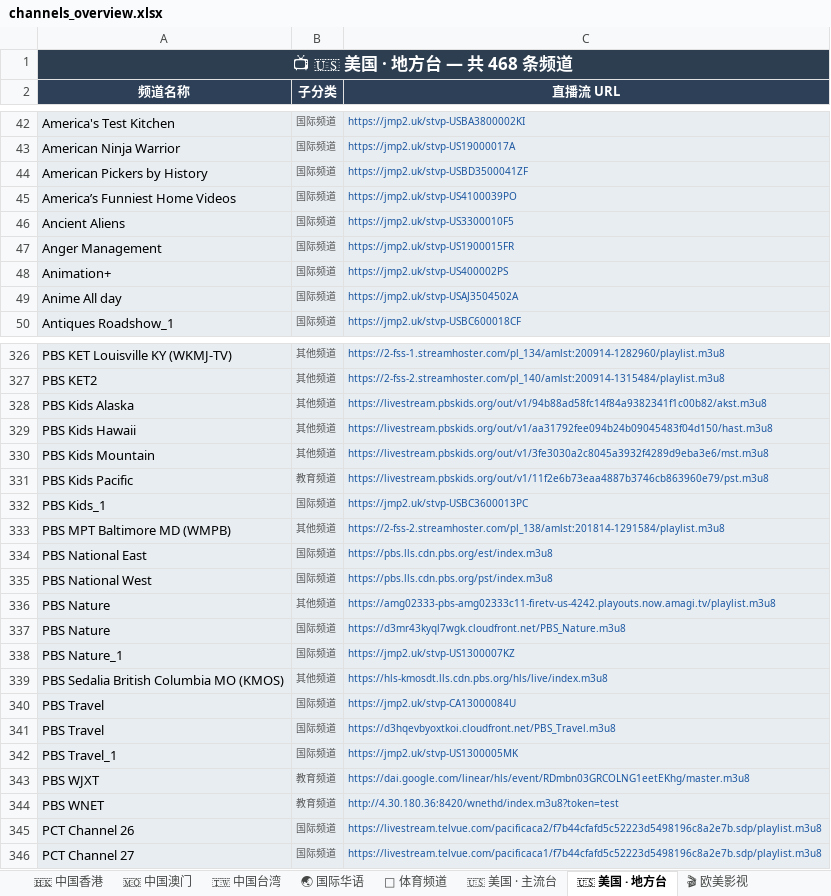
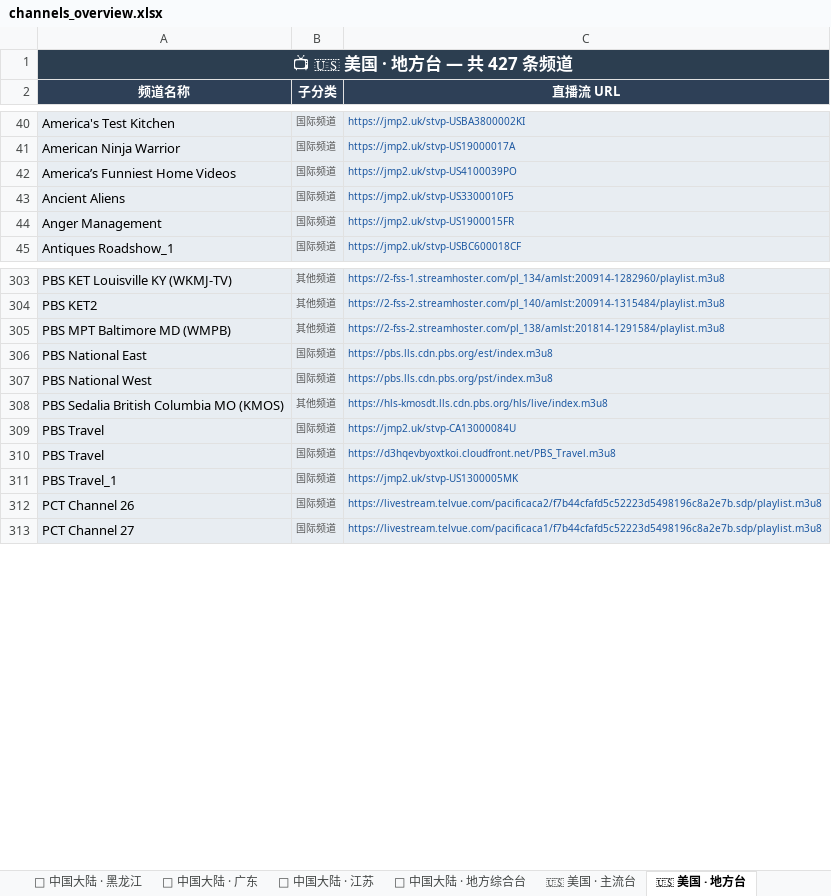
Before and after one commit to amazonjdshop/tv, an Excel workbook: channels_overview.xlsx, sheet 🇺🇸 美国 · 地方台, drawn as a sheet; only a part is shown, gaps mark what is left out; values as stored, in another font and other column widths than the file's, no borders; the diff covers the shown part only; the diff names each change by its address in the sheet, - before the commit and + after, or states it on an @@ line.

Commit message:
refactor: master playlist purification with kids, doc, consolidated regions, and name denoising

```diff
--- a/channels_overview.xlsx (sheet 🇺🇸 美国 · 地方台)
+++ b/channels_overview.xlsx (sheet 🇺🇸 美国 · 地方台)
-sheet tab: 🎬 欧美影视
-A1 (频道名称): 📺 🇺🇸 美国 · 地方台 — 共 468 条频道
+A1 (频道名称): 📺 🇺🇸 美国 · 地方台 — 共 427 条频道
-row 44: American Pickers by History | 国际频道 | https://jmp2.uk/stvp-USBD3500041ZF
-row 48: Animation+ | 国际频道 | https://jmp2.uk/stvp-US400002PS
-row 49: Anime All day | 国际频道 | https://jmp2.uk/stvp-USAJ3504502A
-row 328: PBS Kids Alaska | 其他频道 | https://livestream.pbskids.org/out/v1/94b88ad58fc14f84a9382341f1c00b82/akst.m3u8
-row 329: PBS Kids Hawaii | 其他频道 | https://livestream.pbskids.org/out/v1/aa31792fee094b24b09045483f04d150/hast.m3u8
-row 330: PBS Kids Mountain | 其他频道 | https://livestream.pbskids.org/out/v1/3fe3030a2c8045a3932f4289d9eba3e6/mst.m3u8
-row 331: PBS Kids Pacific | 教育频道 | https://livestream.pbskids.org/out/v1/11f2e6b73eaa4887b3746cb863960e79/pst.m3u8
-row 332: PBS Kids_1 | 国际频道 | https://jmp2.uk/stvp-USBC3600013PC
-row 336: PBS Nature | 其他频道 | https://amg02333-pbs-amg02333c11-firetv-us-4242.playouts.now.amagi.tv/playlist.m3u8
-row 337: PBS Nature | 国际频道 | https://d3mr43kyql7wgk.cloudfront.net/PBS_Nature.m3u8
-row 338: PBS Nature_1 | 国际频道 | https://jmp2.uk/stvp-US1300007KZ
-row 343: PBS WJXT | 教育频道 | https://dai.google.com/linear/hls/event/RDmbn03GRCOLNG1eetEKhg/master.m3u8
-row 344: PBS WNET | 教育频道 | http://4.30.180.36:8420/wnethd/index.m3u8?token=test
```
Also changed, not shown: 28 removed rows elsewhere in this sheet, sheet 🌐 国际英文频道, sheet 📡 中国大陆 · 地方综合台, sheet 🔬 纪实探索, sheet 👶 少儿卡通, sheet 🌍 多语种国际频道, sheet 📊 总览, 7 more sheets, other sheet tabs, 7 other files.
